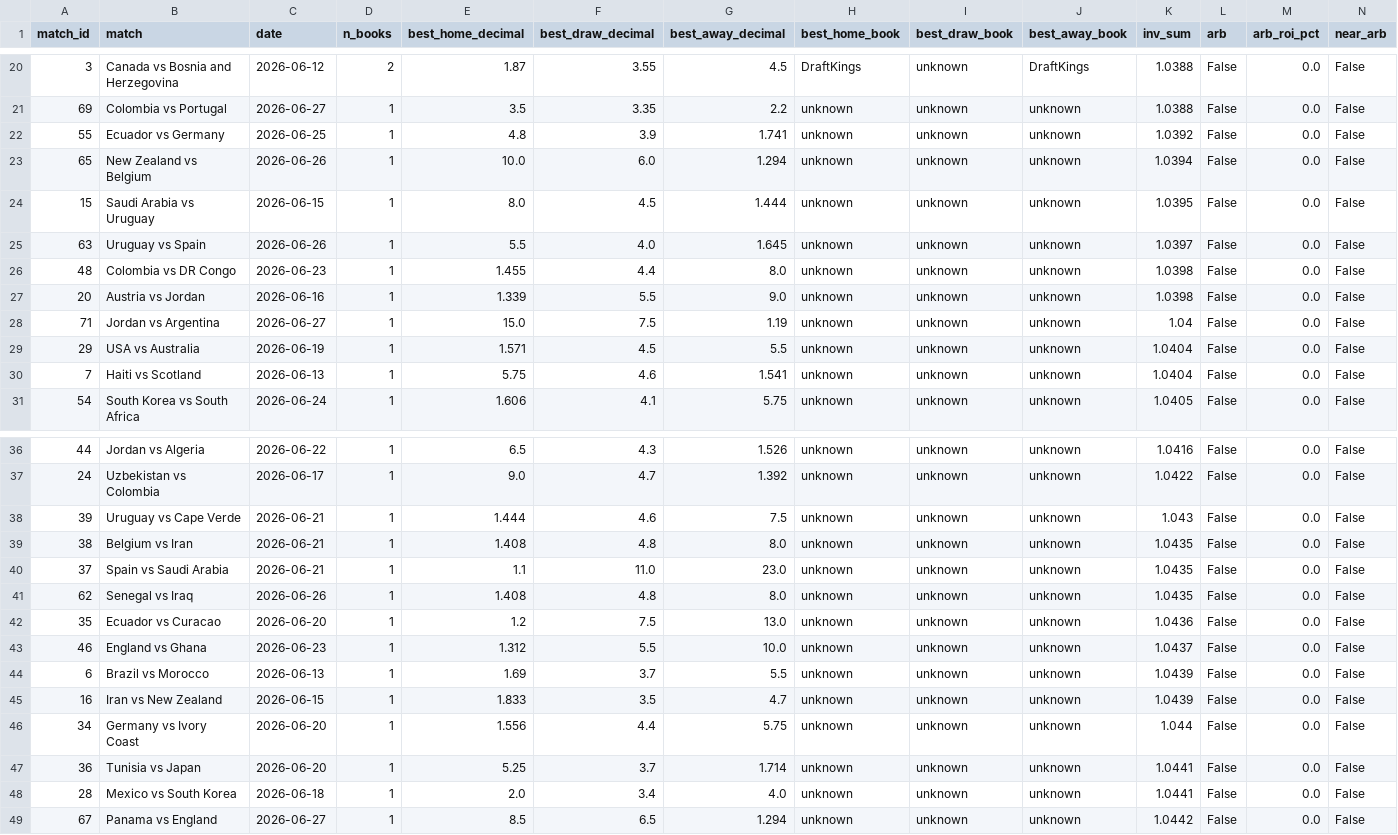
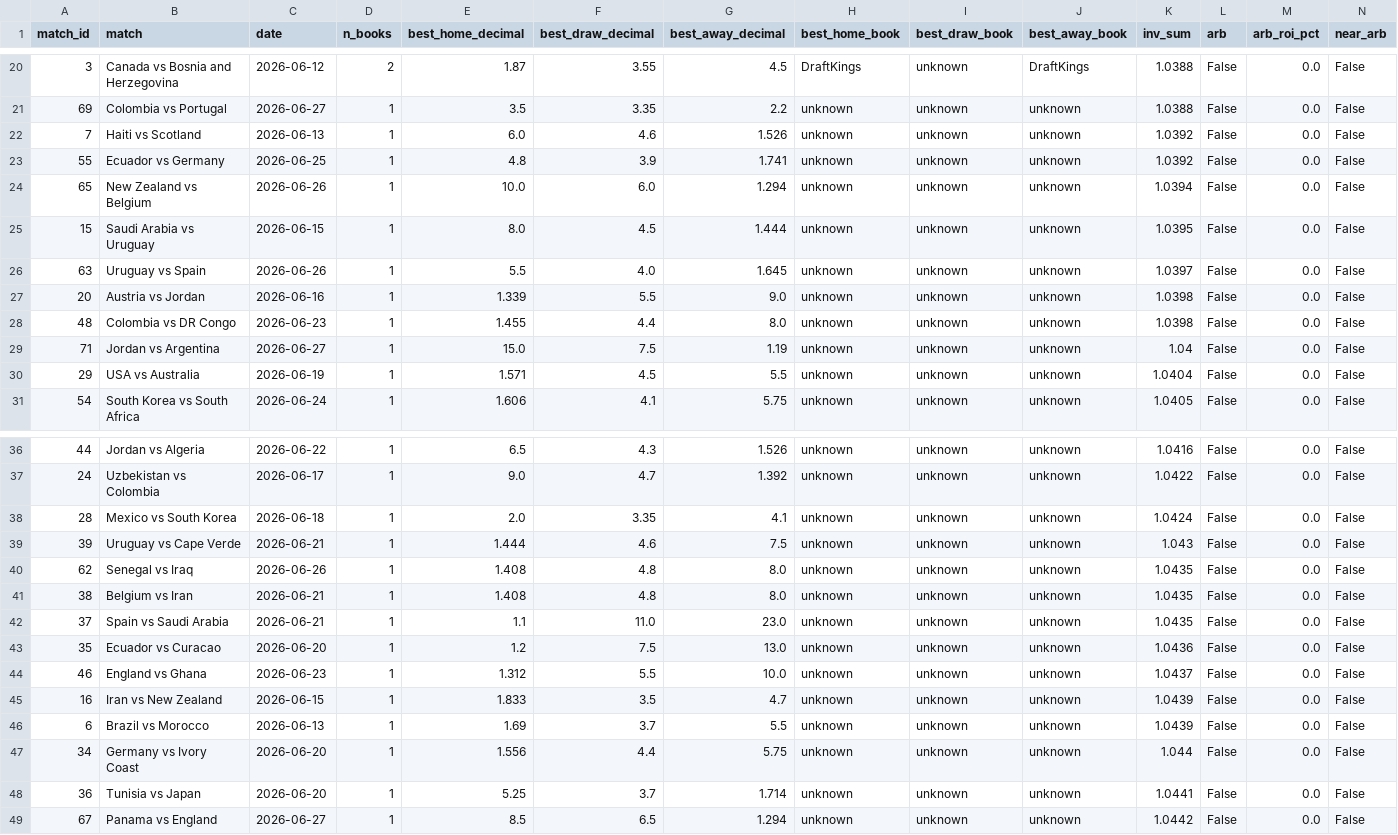
Before and after one commit to AndSoItRises/World-Cup-2026-, a CSV file: data/processed/arb_scan.csv, drawn as a sheet; only a part is shown, gaps mark what is left out; the diff covers the shown part only.

```diff
--- a/data/processed/arb_scan.csv
+++ b/data/processed/arb_scan.csv
@@ -21,2 +21,3 @@ match_id,match,date,n_books,best_home_decimal,best_draw_decimal,best_away_decima
 69,Colombia vs Portugal,2026-06-27,1,3.5,3.35,2.2,unknown,unknown,unknown,1.0388,False,0.0,False
+7,Haiti vs Scotland,2026-06-13,1,6.0,4.6,1.526,unknown,unknown,unknown,1.0392,False,0.0,False
 55,Ecuador vs Germany,2026-06-25,1,4.8,3.9,1.741,unknown,unknown,unknown,1.0392,False,0.0,False
@@ -25,7 +26,6 @@ match_id,match,date,n_books,best_home_decimal,best_draw_decimal,best_away_decima
 63,Uruguay vs Spain,2026-06-26,1,5.5,4.0,1.645,unknown,unknown,unknown,1.0397,False,0.0,False
+20,Austria vs Jordan,2026-06-16,1,1.339,5.5,9.0,unknown,unknown,unknown,1.0398,False,0.0,False
 48,Colombia vs DR Congo,2026-06-23,1,1.455,4.4,8.0,unknown,unknown,unknown,1.0398,False,0.0,False
-20,Austria vs Jordan,2026-06-16,1,1.339,5.5,9.0,unknown,unknown,unknown,1.0398,False,0.0,False
 71,Jordan vs Argentina,2026-06-27,1,15.0,7.5,1.19,unknown,unknown,unknown,1.04,False,0.0,False
 29,USA vs Australia,2026-06-19,1,1.571,4.5,5.5,unknown,unknown,unknown,1.0404,False,0.0,False
-7,Haiti vs Scotland,2026-06-13,1,5.75,4.6,1.541,unknown,unknown,unknown,1.0404,False,0.0,False
 54,South Korea vs South Africa,2026-06-24,1,1.606,4.1,5.75,unknown,unknown,unknown,1.0405,False,0.0,False
@@ -37,13 +37,13 @@ match_id,match,date,n_books,best_home_decimal,best_draw_decimal,best_away_decima
 24,Uzbekistan vs Colombia,2026-06-17,1,9.0,4.7,1.392,unknown,unknown,unknown,1.0422,False,0.0,False
+28,Mexico vs South Korea,2026-06-18,1,2.0,3.35,4.1,unknown,unknown,unknown,1.0424,False,0.0,False
 39,Uruguay vs Cape Verde,2026-06-21,1,1.444,4.6,7.5,unknown,unknown,unknown,1.043,False,0.0,False
+62,Senegal vs Iraq,2026-06-26,1,1.408,4.8,8.0,unknown,unknown,unknown,1.0435,False,0.0,False
 38,Belgium vs Iran,2026-06-21,1,1.408,4.8,8.0,unknown,unknown,unknown,1.0435,False,0.0,False
 37,Spain vs Saudi Arabia,2026-06-21,1,1.1,11.0,23.0,unknown,unknown,unknown,1.0435,False,0.0,False
-62,Senegal vs Iraq,2026-06-26,1,1.408,4.8,8.0,unknown,unknown,unknown,1.0435,False,0.0,False
 35,Ecuador vs Curacao,2026-06-20,1,1.2,7.5,13.0,unknown,unknown,unknown,1.0436,False,0.0,False
 46,England vs Ghana,2026-06-23,1,1.312,5.5,10.0,unknown,unknown,unknown,1.0437,False,0.0,False
+16,Iran vs New Zealand,2026-06-15,1,1.833,3.5,4.7,unknown,unknown,unknown,1.0439,False,0.0,False
 6,Brazil vs Morocco,2026-06-13,1,1.69,3.7,5.5,unknown,unknown,unknown,1.0439,False,0.0,False
-16,Iran vs New Zealand,2026-06-15,1,1.833,3.5,4.7,unknown,unknown,unknown,1.0439,False,0.0,False
 34,Germany vs Ivory Coast,2026-06-20,1,1.556,4.4,5.75,unknown,unknown,unknown,1.044,False,0.0,False
 36,Tunisia vs Japan,2026-06-20,1,5.25,3.7,1.714,unknown,unknown,unknown,1.0441,False,0.0,False
-28,Mexico vs South Korea,2026-06-18,1,2.0,3.4,4.0,unknown,unknown,unknown,1.0441,False,0.0,False
 67,Panama vs England,2026-06-27,1,8.5,6.5,1.294,unknown,unknown,unknown,1.0442,False,0.0,False
```
Also changed, not shown: 1 added row and 1 removed row elsewhere in this file, data/processed/clv_report.csv, data/processed/desk_calls.csv, 3 other files.
